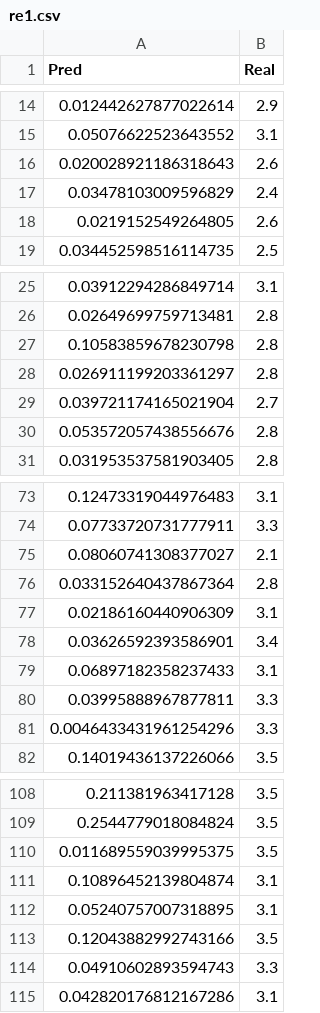
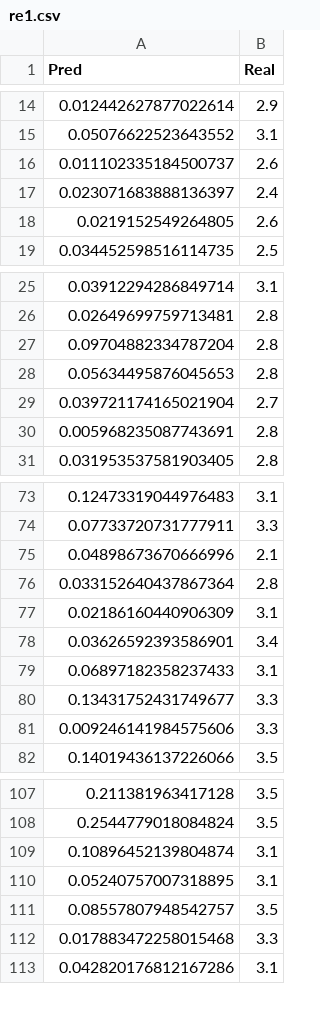
Before and after one commit to b06502002/MDDetect, a CSV file: re1.csv, drawn as a sheet; only a part is shown, gaps mark what is left out; the diff covers the shown part only.

```diff
--- a/re1.csv
+++ b/re1.csv
@@ -15,4 +15,4 @@ Pred, Real
 0.05076622523643552, 3.1
-0.020028921186318643, 2.6
-0.03478103009596829, 2.4
+0.011102335184500737, 2.6
+0.023071683888136397, 2.4
 0.0219152549264805, 2.6
@@ -26,6 +26,6 @@ Pred, Real
 0.02649699759713481, 2.8
-0.10583859678230798, 2.8
-0.026911199203361297, 2.8
+0.09704882334787204, 2.8
+0.05634495876045653, 2.8
 0.039721174165021904, 2.7
-0.053572057438556676, 2.8
+0.005968235087743691, 2.8
 0.031953537581903405, 2.8
@@ -74,3 +74,3 @@ Pred, Real
 0.07733720731777911, 3.3
-0.08060741308377027, 2.1
+0.04898673670666996, 2.1
 0.033152640437867364, 2.8
@@ -79,4 +79,4 @@ Pred, Real
 0.06897182358237433, 3.1
-0.03995888967877811, 3.3
-0.0046433431961254296, 3.3
+0.13431752431749677, 3.3
+0.009246141984575606, 3.3
 0.14019436137226066, 3.5
@@ -109,7 +108,6 @@ Pred, Real
 0.2544779018084824, 3.5
-0.011689559039995375, 3.5
 0.10896452139804874, 3.1
 0.05240757007318895, 3.1
-0.12043882992743166, 3.5
-0.04910602893594743, 3.3
+0.08557807948542757, 3.5
+0.017883472258015468, 3.3
 0.042820176812167286, 3.1
```
Also changed, not shown: 2 removed rows and 3 edited cells elsewhere in this file, 2 other files.
